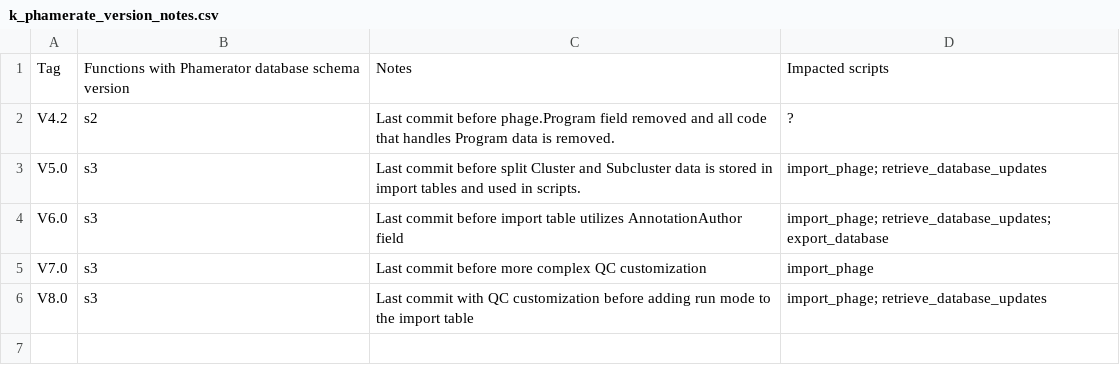
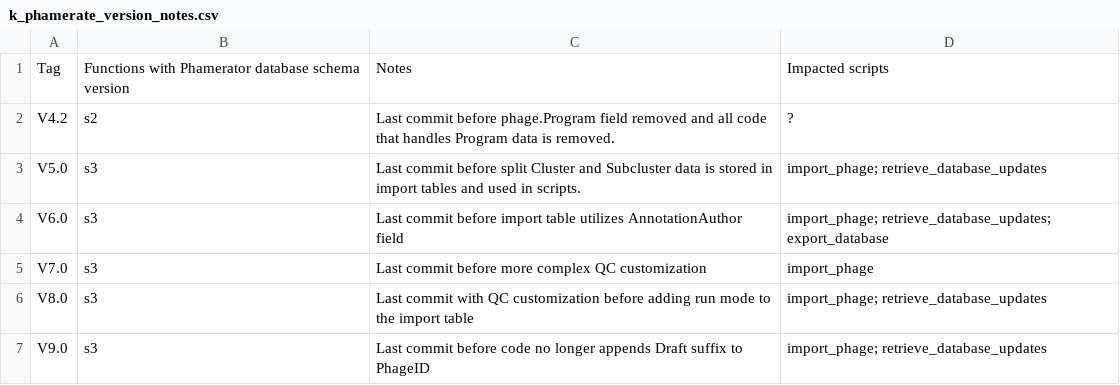
Before and after one commit to SEA-PHAGES/pdm_utils, a CSV file: docs/k_phamerate_version_notes.csv, drawn as a sheet; the diff names each change by its address in the sheet, - before the commit and + after, or states it on an @@ line.

Commit message:
updated k_phamerate_version_notes

```diff
--- a/docs/k_phamerate_version_notes.csv
+++ b/docs/k_phamerate_version_notes.csv
+row 7: V9.0 | s3 | Last commit before code no longer appends Draft suffix to PhageID | import_phage; retrieve_database_updates
```
